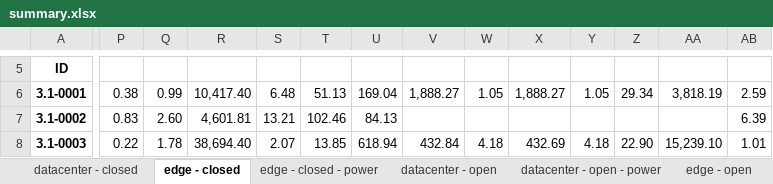
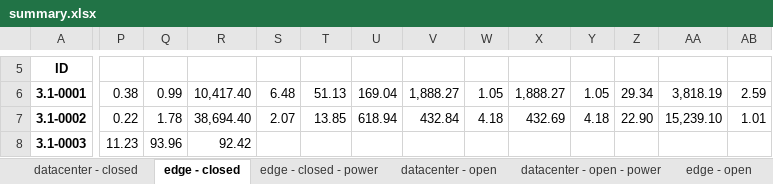
Before and after one commit to ctuning/mlperf_inference_submissions_v3.1a, an Excel workbook: summary.xlsx, sheet edge - closed, drawn as a sheet; only a part is shown, gaps mark what is left out; values as stored, in another font and other column widths than the file's, no borders; conditional formats not drawn; the diff covers the shown part only; the diff names each change by its address in the sheet, - before the commit and + after, or states it on an @@ line.

```diff
--- a/summary.xlsx (sheet edge - closed)
+++ b/summary.xlsx (sheet edge - closed)
-P7: 0.83
+P7: 0.22
-Q7: 2.60
+Q7: 1.78
-R7: 4,601.81
+R7: 38,694.40
-S7: 13.21
+S7: 2.07
-T7: 102.46
+T7: 13.85
-U7: 84.13
+U7: 618.94
-V7: (empty)
+V7: 432.84
-W7: (empty)
+W7: 4.18
-X7: (empty)
+X7: 432.69
-Y7: (empty)
+Y7: 4.18
-Z7: (empty)
+Z7: 22.90
-AA7: (empty)
+AA7: 15,239.10
-AB7: 6.39
+AB7: 1.01
-P8: 0.22
+P8: 11.23
-Q8: 1.78
+Q8: 93.96
-R8: 38,694.40
+R8: 92.42
-S8: 2.07
+S8: (empty)
-T8: 13.85
+T8: (empty)
-U8: 618.94
+U8: (empty)
-V8: 432.84
+V8: (empty)
-W8: 4.18
+W8: (empty)
-X8: 432.69
+X8: (empty)
-Y8: 4.18
+Y8: (empty)
-Z8: 22.90
+Z8: (empty)
-AA8: 15,239.10
+AA8: (empty)
-AB8: 1.01
+AB8: (empty)
```
Also changed, not shown: 26 edited cells elsewhere in this sheet, sheet edge - closed - power, formulas that keep their value, hidden cells, 4 other files.
